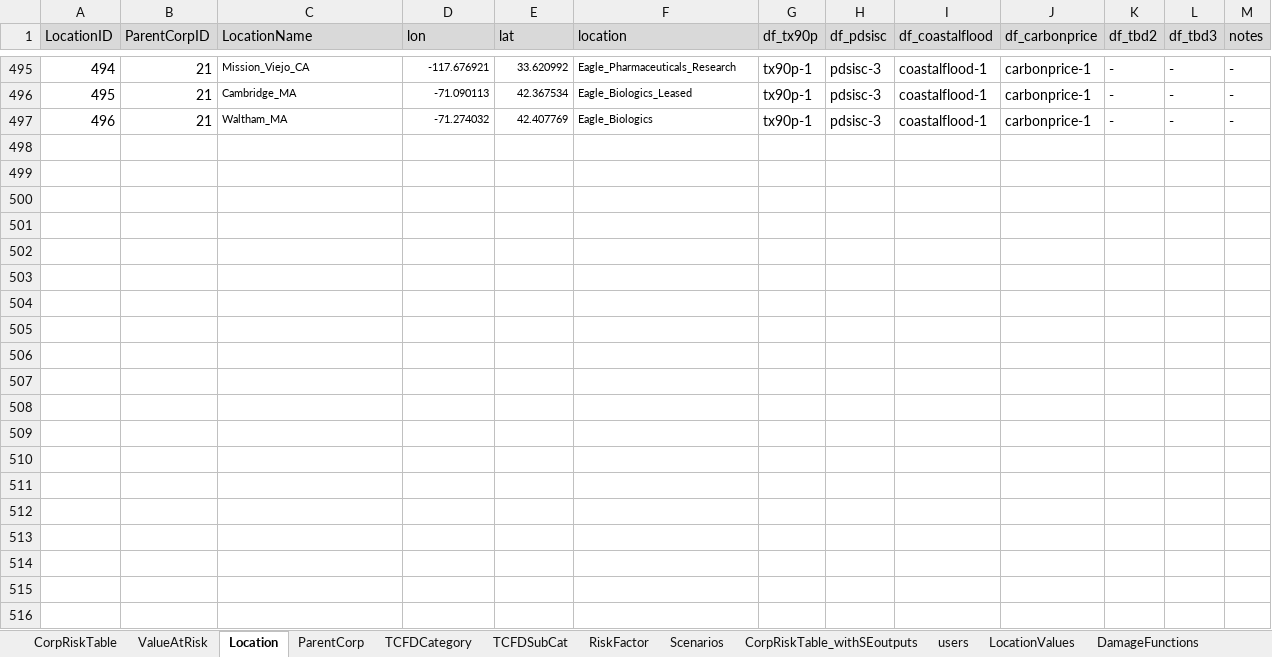
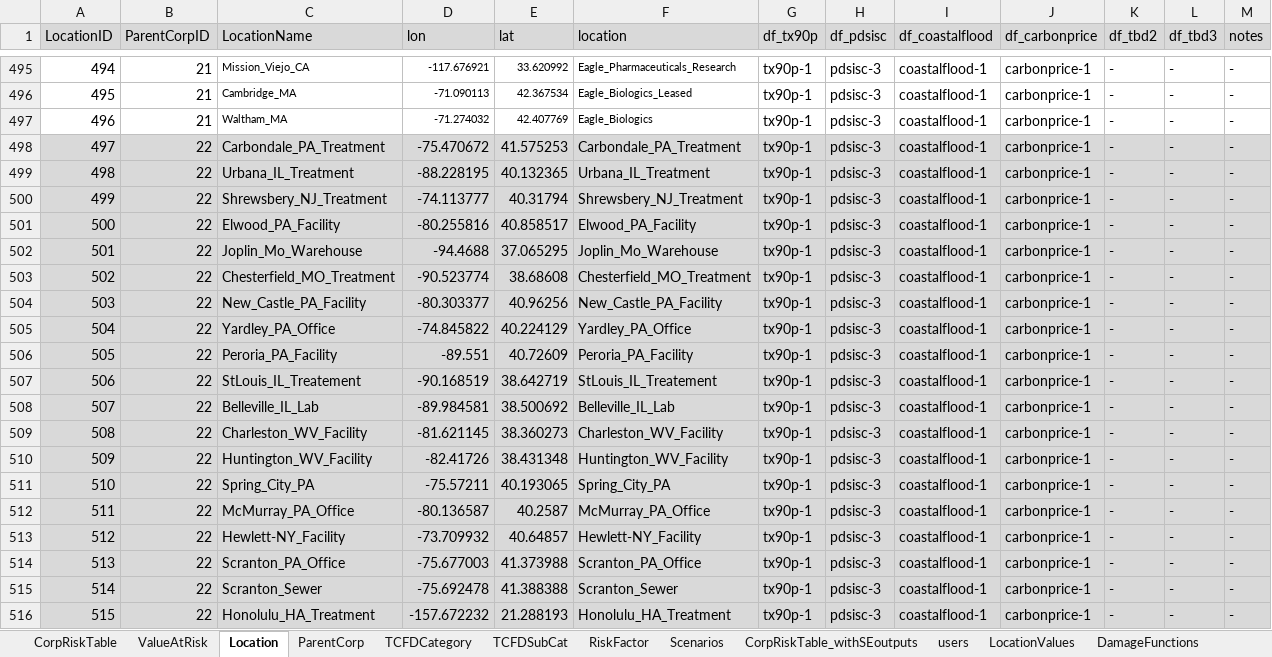
Before and after one commit to TheClimateService/UI-mockup, an Excel workbook: data/TCSDB/TCSDB_structure.xlsx, sheet Location, drawn as a sheet; only a part is shown, gaps mark what is left out; values as stored, in another font and other column widths than the file's, no borders; the diff covers the shown part only; the diff names each change by its address in the sheet, - before the commit and + after, or states it on an @@ line.

```diff
--- a/data/TCSDB/TCSDB_structure.xlsx (sheet Location)
+++ b/data/TCSDB/TCSDB_structure.xlsx (sheet Location)
+row 498: 497 | 22 | Carbondale_PA_Treatment | -75.470672 | 41.575253 | Carbondale_PA_Treatment | tx90p-1 | pdsisc-3 | coastalflood-1 | carbonprice-1 | - | - | -
+row 499: 498 | 22 | Urbana_IL_Treatment | -88.228195 | 40.132365 | Urbana_IL_Treatment | tx90p-1 | pdsisc-3 | coastalflood-1 | carbonprice-1 | - | - | -
+row 500: 499 | 22 | Shrewsbery_NJ_Treatment | -74.113777 | 40.31794 | Shrewsbery_NJ_Treatment | tx90p-1 | pdsisc-3 | coastalflood-1 | carbonprice-1 | - | - | -
+row 501: 500 | 22 | Elwood_PA_Facility | -80.255816 | 40.858517 | Elwood_PA_Facility | tx90p-1 | pdsisc-3 | coastalflood-1 | carbonprice-1 | - | - | -
+row 502: 501 | 22 | Joplin_Mo_Warehouse | -94.4688 | 37.065295 | Joplin_Mo_Warehouse | tx90p-1 | pdsisc-3 | coastalflood-1 | carbonprice-1 | - | - | -
+row 503: 502 | 22 | Chesterfield_MO_Treatment | -90.523774 | 38.68608 | Chesterfield_MO_Treatment | tx90p-1 | pdsisc-3 | coastalflood-1 | carbonprice-1 | - | - | -
+row 504: 503 | 22 | New_Castle_PA_Facility | -80.303377 | 40.96256 | New_Castle_PA_Facility | tx90p-1 | pdsisc-3 | coastalflood-1 | carbonprice-1 | - | - | -
+row 505: 504 | 22 | Yardley_PA_Office | -74.845822 | 40.224129 | Yardley_PA_Office | tx90p-1 | pdsisc-3 | coastalflood-1 | carbonprice-1 | - | - | -
+row 506: 505 | 22 | Peroria_PA_Facility | -89.551 | 40.72609 | Peroria_PA_Facility | tx90p-1 | pdsisc-3 | coastalflood-1 | carbonprice-1 | - | - | -
+row 507: 506 | 22 | StLouis_IL_Treatement | -90.168519 | 38.642719 | StLouis_IL_Treatement | tx90p-1 | pdsisc-3 | coastalflood-1 | carbonprice-1 | - | - | -
+row 508: 507 | 22 | Belleville_IL_Lab | -89.984581 | 38.500692 | Belleville_IL_Lab | tx90p-1 | pdsisc-3 | coastalflood-1 | carbonprice-1 | - | - | -
+row 509: 508 | 22 | Charleston_WV_Facility | -81.621145 | 38.360273 | Charleston_WV_Facility | tx90p-1 | pdsisc-3 | coastalflood-1 | carbonprice-1 | - | - | -
+row 510: 509 | 22 | Huntington_WV_Facility | -82.41726 | 38.431348 | Huntington_WV_Facility | tx90p-1 | pdsisc-3 | coastalflood-1 | carbonprice-1 | - | - | -
+row 511: 510 | 22 | Spring_City_PA | -75.57211 | 40.193065 | Spring_City_PA | tx90p-1 | pdsisc-3 | coastalflood-1 | carbonprice-1 | - | - | -
+row 512: 511 | 22 | McMurray_PA_Office | -80.136587 | 40.2587 | McMurray_PA_Office | tx90p-1 | pdsisc-3 | coastalflood-1 | carbonprice-1 | - | - | -
+row 513: 512 | 22 | Hewlett-NY_Facility | -73.709932 | 40.64857 | Hewlett-NY_Facility | tx90p-1 | pdsisc-3 | coastalflood-1 | carbonprice-1 | - | - | -
+row 514: 513 | 22 | Scranton_PA_Office | -75.677003 | 41.373988 | Scranton_PA_Office | tx90p-1 | pdsisc-3 | coastalflood-1 | carbonprice-1 | - | - | -
+row 515: 514 | 22 | Scranton_Sewer | -75.692478 | 41.388388 | Scranton_Sewer | tx90p-1 | pdsisc-3 | coastalflood-1 | carbonprice-1 | - | - | -
+row 516: 515 | 22 | Honolulu_HA_Treatment | -157.672232 | 21.288193 | Honolulu_HA_Treatment | tx90p-1 | pdsisc-3 | coastalflood-1 | carbonprice-1 | - | - | -
```
Also changed, not shown: 63 added rows elsewhere in this sheet, sheet LocationValues, sheet Portfolios, sheet users, sheet ParentCorp, data/TCSDB/user_data.xlsx, 47 other files.
